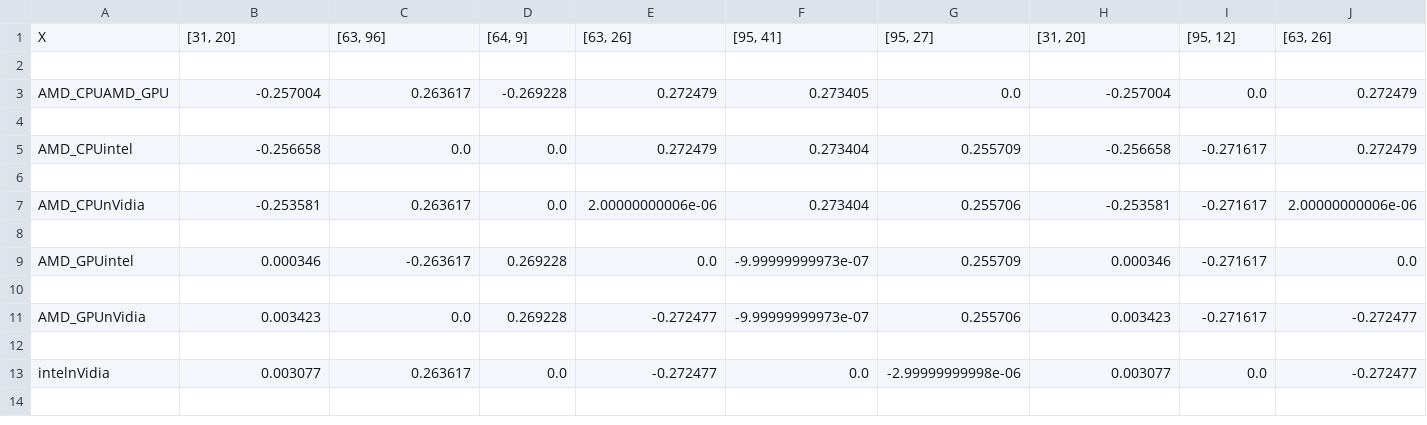
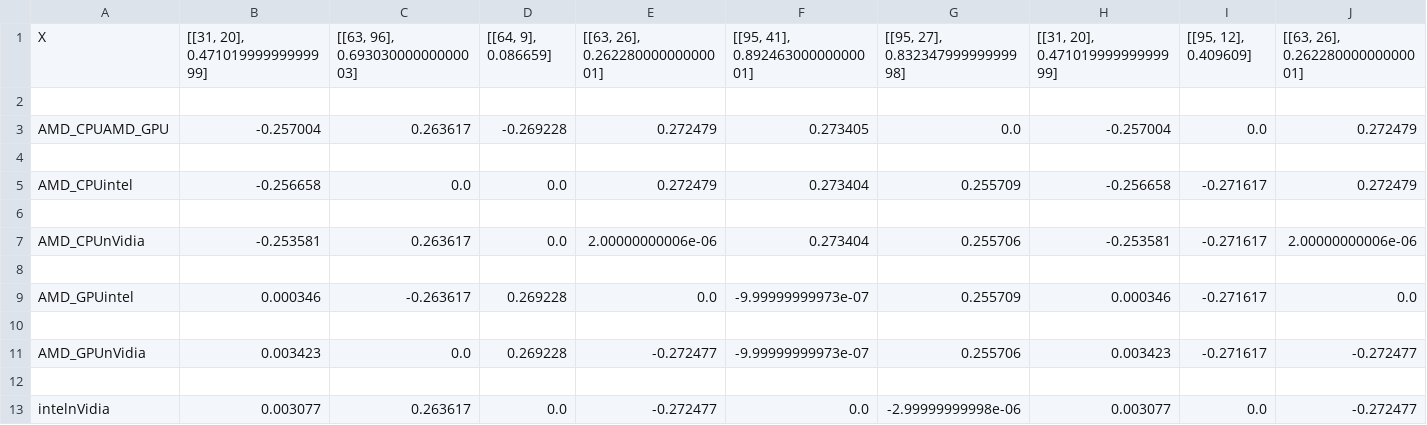
Before and after one commit to bcrafton/FloatingPointResearch, a CSV file: analysis/largest_values/SOR.csv, drawn as a sheet; only a part is shown; removed rows and columns are numbered as before the commit, all else as after; rows hold the shown columns only; the diff names each change by its address in the sheet, - before the commit and + after, or states it on an @@ line.

```diff
--- a/analysis/largest_values/SOR.csv
+++ b/analysis/largest_values/SOR.csv
-row 1: X | [31, 20] | [63, 96] | [64, 9] | [63, 26] | [95, 41] | [95, 27] | [31, 20] | [95, 12] | [63, 26]
+row 1: X | [[31, 20], 0.47101999999999999] | [[63, 96], 0.69303000000000003] | [[64, 9], 0.086659] | [[63, 26], 0.26228000000000001] | [[95, 41], 0.89246300000000001] | [[95, 27], 0.83234799999999998] | [[31, 20], 0.47101999999999999] | [[95, 12], 0.409609] | [[63, 26], 0.26228000000000001]
```
Also changed, not shown: 32 other files.
